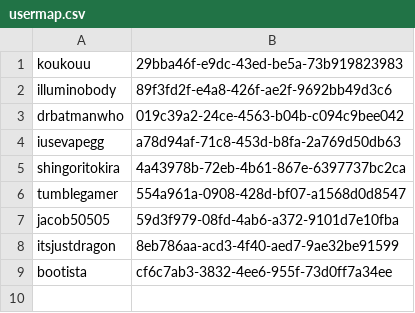
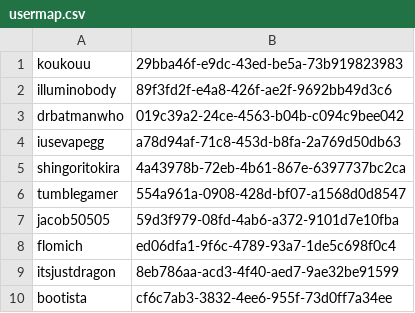
Before and after one commit to tumble1999/TumbleCraftJavaTest, a CSV file: plugins/Essentials/usermap.csv, drawn as a sheet; the diff names each change by its address in the sheet, - before the commit and + after, or states it on an @@ line.

Commit message:
server auto-save

```diff
--- a/plugins/Essentials/usermap.csv
+++ b/plugins/Essentials/usermap.csv
+row 8: flomich | ed06dfa1-9f6c-4789-93a7-1de5c698f0c4
```
